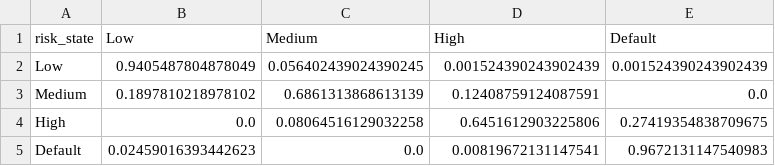
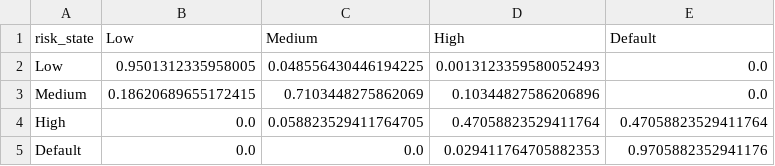
Before and after one commit to dmutoni/BK_sentinel, a CSV file: model-training/bk_transition_AGRICULTURE.csv, drawn as a sheet.

```diff
--- a/model-training/bk_transition_AGRICULTURE.csv
+++ b/model-training/bk_transition_AGRICULTURE.csv
@@ -1,5 +1,5 @@
 risk_state,Low,Medium,High,Default
-Low,0.9405487804878049,0.056402439024390245,0.001524390243902439,0.001524390243902439
-Medium,0.1897810218978102,0.6861313868613139,0.12408759124087591,0.0
-High,0.0,0.08064516129032258,0.6451612903225806,0.27419354838709675
-Default,0.02459016393442623,0.0,0.00819672131147541,0.9672131147540983
+Low,0.9501312335958005,0.048556430446194225,0.0013123359580052493,0.0
+Medium,0.18620689655172415,0.7103448275862069,0.10344827586206896,0.0
+High,0.0,0.058823529411764705,0.47058823529411764,0.47058823529411764
+Default,0.0,0.0,0.029411764705882353,0.9705882352941176
```
Also changed, not shown: model-training/bk_forecast_3month.csv, model-training/bk_forecast_6month.csv, 36 other files.
